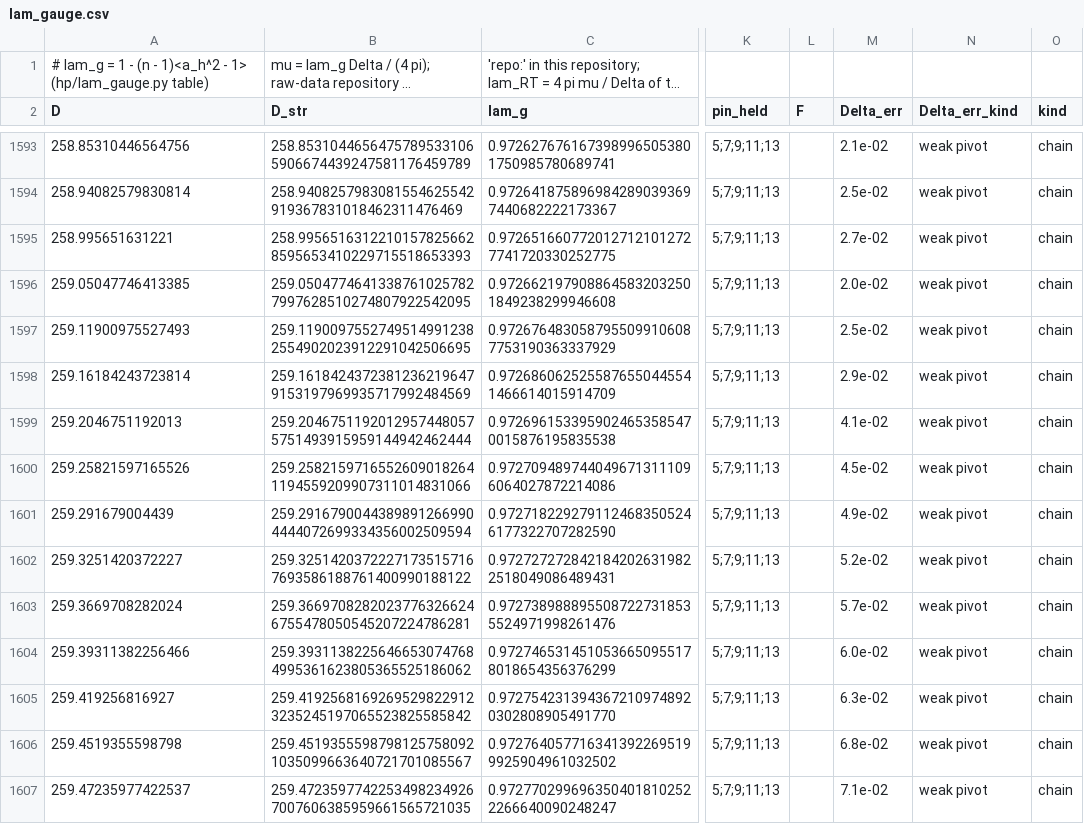
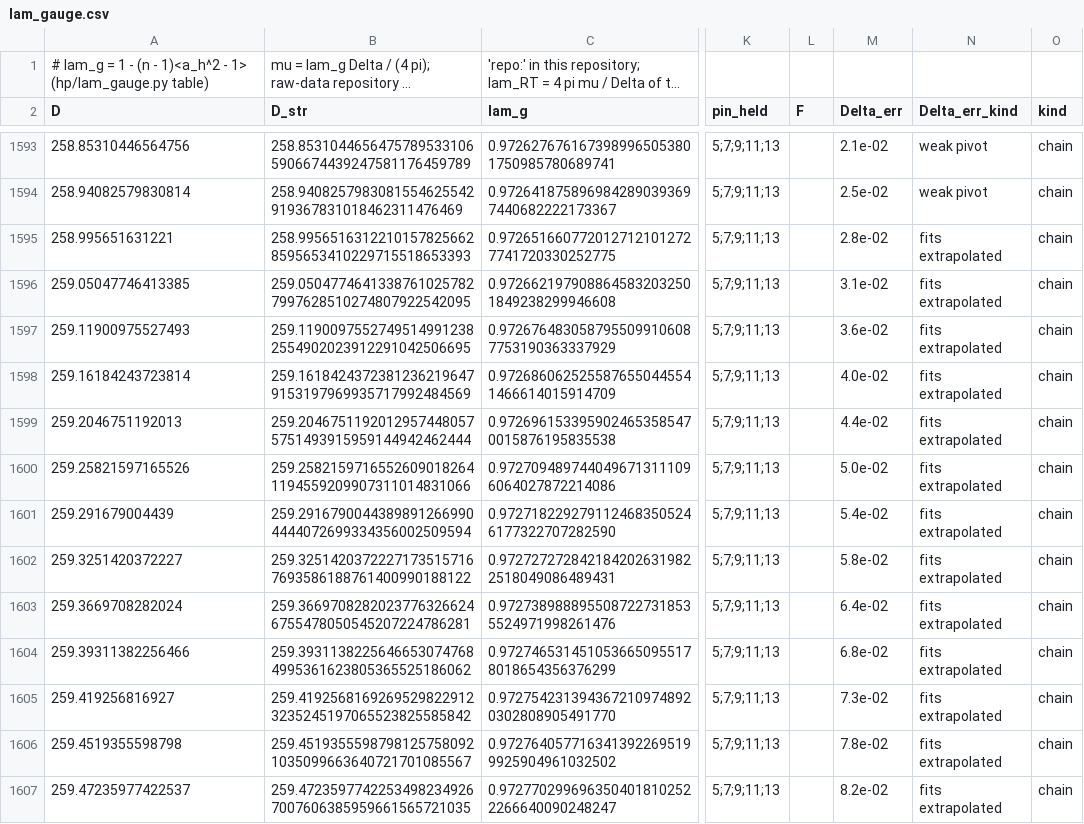
Before and after one commit to nmoinvaz/choptuik-large-d, a CSV file: hp/data/lam_gauge.csv, drawn as a sheet; only a part is shown, gaps mark what is left out; long unchanged cells end in …; the diff covers the shown part only; the diff names each change by its address in the sheet, - before the commit and + after, or states it on an @@ line.

Commit message:
delta_all: #603's chain to D 259.89 and #608's fits to 253.76
hp/update_delta.py on raw b1a95b56: 35 chain_fit rows from 259.75 to
259.89 with their series rows, 13 fits rows to 253.76, and the larger
'fits extrapolated' err on 26 rows from 258.99 to 259.71. The README's
reach, the error range quoted in QUAD_DOUBLE.md and lam_gauge.csv's err
columns follow.

```diff
--- a/hp/data/lam_gauge.csv
+++ b/hp/data/lam_gauge.csv
-M1595 (Delta_err): 2.7e-02
+M1595 (Delta_err): 2.8e-02
-N1595:N1607 (Delta_err_kind): weak pivot
+N1595:N1607 (Delta_err_kind): fits extrapolated
-M1596 (Delta_err): 2.0e-02
+M1596 (Delta_err): 3.1e-02
-M1597 (Delta_err): 2.5e-02
+M1597 (Delta_err): 3.6e-02
-M1598 (Delta_err): 2.9e-02
+M1598 (Delta_err): 4.0e-02
-M1599 (Delta_err): 4.1e-02
+M1599 (Delta_err): 4.4e-02
-M1600 (Delta_err): 4.5e-02
+M1600 (Delta_err): 5.0e-02
-M1601 (Delta_err): 4.9e-02
+M1601 (Delta_err): 5.4e-02
-M1602 (Delta_err): 5.2e-02
+M1602 (Delta_err): 5.8e-02
-M1603 (Delta_err): 5.7e-02
+M1603 (Delta_err): 6.4e-02
-M1604 (Delta_err): 6.0e-02
+M1604 (Delta_err): 6.8e-02
-M1605 (Delta_err): 6.3e-02
+M1605 (Delta_err): 7.3e-02
-M1606 (Delta_err): 6.8e-02
+M1606 (Delta_err): 7.8e-02
-M1607 (Delta_err): 7.1e-02
+M1607 (Delta_err): 8.2e-02
```
Also changed, not shown: 24 edited cells elsewhere in this file, hp/data/delta_fits.csv, hp/data/delta_series.csv, 4 other files.
